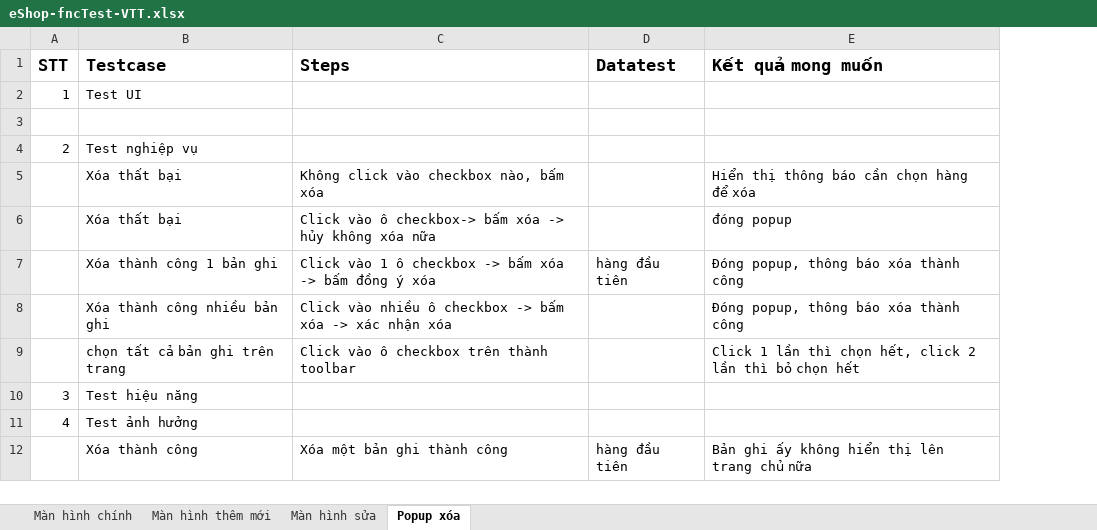
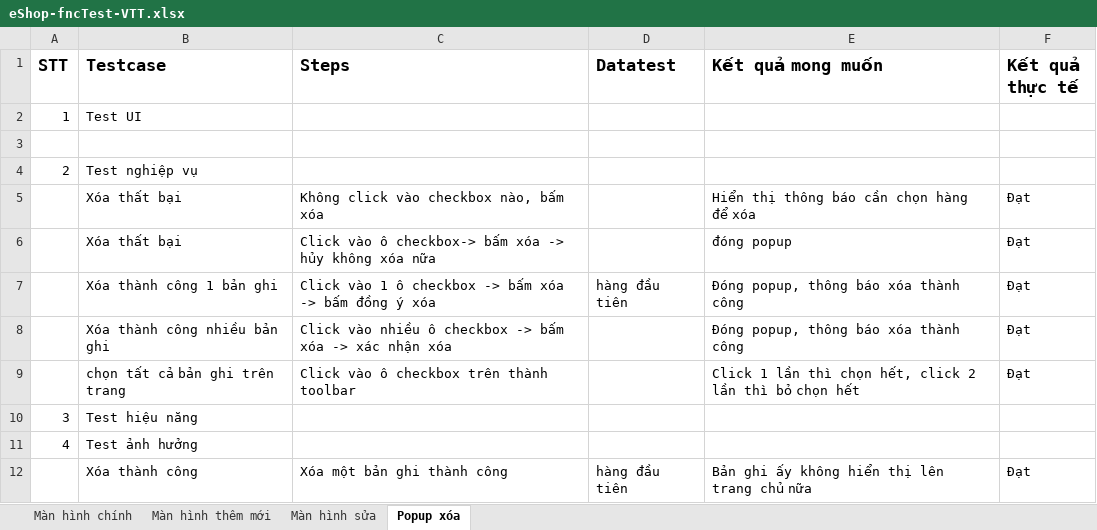
Before and after one commit to VuThanhThien/Eshop-MasterDetailsWithVuejs, an Excel workbook: eShop-fncTest-VTT.xlsx, sheet Popup xóa, drawn as a sheet; values as stored, in another font and other column widths than the file's, no borders; the diff names each change by its address in the sheet, - before the commit and + after, or states it on an @@ line.

```diff
--- a/eShop-fncTest-VTT.xlsx (sheet Popup xóa)
+++ b/eShop-fncTest-VTT.xlsx (sheet Popup xóa)
+column F (Kết quả thực tế), rows 5-12: Đạt | Đạt | Đạt | Đạt | Đạt |  |  | Đạt
```
Also changed, not shown: sheet Màn hình chính, sheet Màn hình thêm mới, sheet Màn hình sửa, 1 other file.
